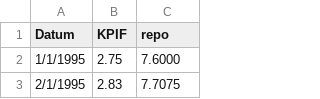
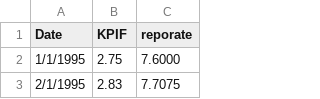
Before and after one commit to mattiasvillani/Regression, a CSV file: Data/InflationReporanta.csv, drawn as a sheet; only a part is shown.

```diff
--- a/Data/InflationReporanta.csv
+++ b/Data/InflationReporanta.csv
@@ -1,2 +1,2 @@
-Datum,KPIF,repo
+Date,KPIF,reporate
 1/1/1995,2.75,7.6000
```
Also changed, not shown: Data/china_gdp.csv, Data/salaries.csv, 27 other files.
